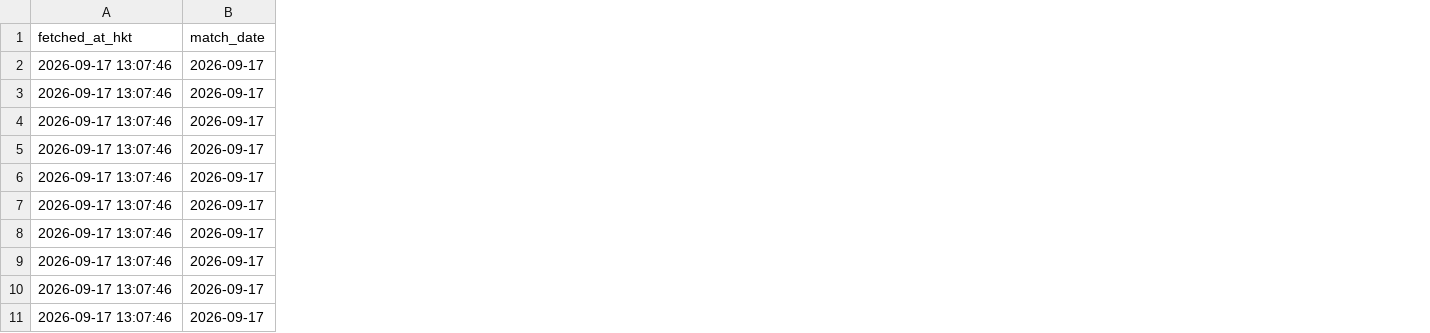
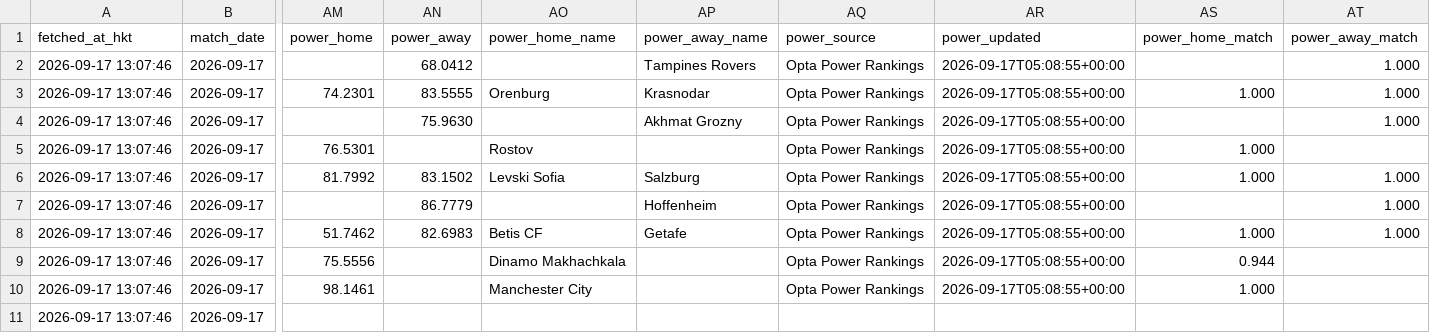
Before and after one commit to sargesticky-code/football-fast-tracker, a CSV file: data/forebet_current.csv, drawn as a sheet; only a part is shown, gaps mark what is left out; the diff covers the shown part only; the diff names each change by its address in the sheet, - before the commit and + after, or states it on an @@ line.

```diff
--- a/data/forebet_current.csv
+++ b/data/forebet_current.csv
+column AM (power_home), rows 3-10: 74.2301 |  | 76.5301 | 81.7992 |  | 51.7462 | 75.5556 | 98.1461
+column AN (power_away), rows 2-8: 68.0412 | 83.5555 | 75.9630 |  | 83.1502 | 86.7779 | 82.6983
+column AO (power_home_name), rows 3-10: Orenburg |  | Rostov | Levski Sofia |  | Betis CF | Dinamo Makhachkala | Manchester City
+column AP (power_away_name), rows 2-8: Tampines Rovers | Krasnodar | Akhmat Grozny |  | Salzburg | Hoffenheim | Getafe
+column AQ (power_source), rows 2-10: all Opta Power Rankings
+column AR (power_updated), rows 2-10: all 2026-09-17T05:08:55+00:00
+column AS (power_home_match), rows 3-10: 1.000 |  | 1.000 | 1.000 |  | 1.000 | 0.944 | 1.000
+column AT (power_away_match), rows 2-8: 1.000 | 1.000 | 1.000 |  | 1.000 | 1.000 | 1.000
```
Also changed, not shown: 28 edited cells elsewhere in this file, data/forebet_archive.csv, 1 other file.
